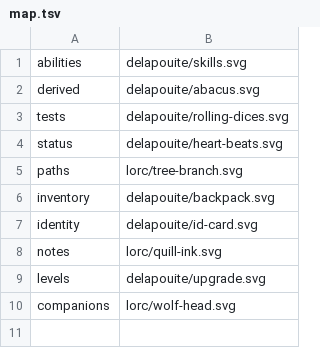
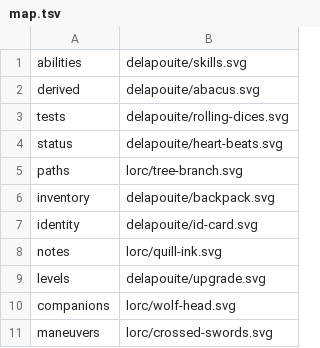
Before and after one commit to KobaruTools/cof2-campaign-tool, a TSV file: scripts/game-icons/sections/map.tsv, drawn as a sheet; the diff names each change by its address in the sheet, - before the commit and + after, or states it on an @@ line.

Commit message:
feat(fiche): aide-memoire des manoeuvres de combat pour les joueurs (PER-296)
Section repliable « Manoeuvres de combat » sur la fiche (repliee par defaut,
persistee), placee entre « Compagnons » et « Voies & capacites ». Rappel joueur
en lecture seule des 8 manoeuvres (p. 217-218) : effet, verbatim et test/modificateur
(encadre « Resolution »). Aucune resolution ni application d'etat automatique.

- ManeuversPanel : rendu via RichInline (contexte perso) -> les tokens sont
  CALCULES sur les stats du personnage. Repousser affiche « recule de [=FOR + 3] »
  en chip bleu (valeur reelle). 2 colonnes des sm.
- Reference : ReferenceTextEntry gagne richShortEffect?/richBody? optionnels
  (miroir de text/richText des capacites) ; /reference sans perso rend le verbatim
  inchange (zero regression).
- Icone de section « maneuvers » = lorc/crossed-swords.svg (game-icons, NOTICE a jour).
- Renvoi de source (SourceRef p. 217-218) dans l'en-tete de la section.

Effets de bord demandes : section « Compagnons » masquee quand aucun compagnon ni
monture ; le bouton « Ajouter une monture » migre dans l'en-tete de l'inventaire
(a gauche du crayon), revele au survol du bloc.

```diff
--- a/scripts/game-icons/sections/map.tsv
+++ b/scripts/game-icons/sections/map.tsv
+row 11: maneuvers | lorc/crossed-swords.svg
```
Also changed, not shown: 6 other files.
